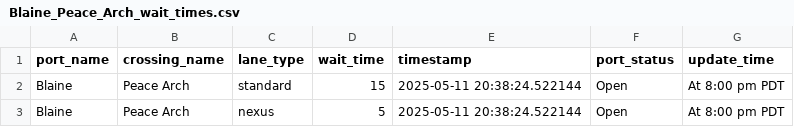
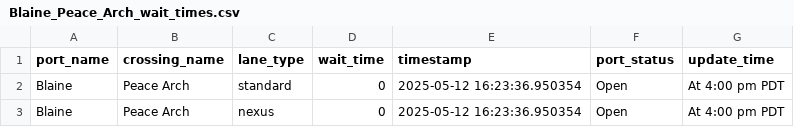
Before and after one commit to ayush-bharti/CanUSABorderCrossingPredictor, a CSV file: data/Blaine_Peace_Arch_wait_times.csv, drawn as a sheet.

```diff
--- a/data/Blaine_Peace_Arch_wait_times.csv
+++ b/data/Blaine_Peace_Arch_wait_times.csv
@@ -1,3 +1,3 @@
 port_name,crossing_name,lane_type,wait_time,timestamp,port_status,update_time
-Blaine,Peace Arch,standard,15,2025-05-11 20:38:24.522144,Open,At 8:00 pm PDT
-Blaine,Peace Arch,nexus,5,2025-05-11 20:38:24.522144,Open,At 8:00 pm PDT
+Blaine,Peace Arch,standard,0,2025-05-12 16:23:36.950354,Open,At 4:00 pm PDT
+Blaine,Peace Arch,nexus,0,2025-05-12 16:23:36.950354,Open,At 4:00 pm PDT
```
Also changed, not shown: data/live_wait_times.csv, data/model_evaluation.csv, 16 other files.
